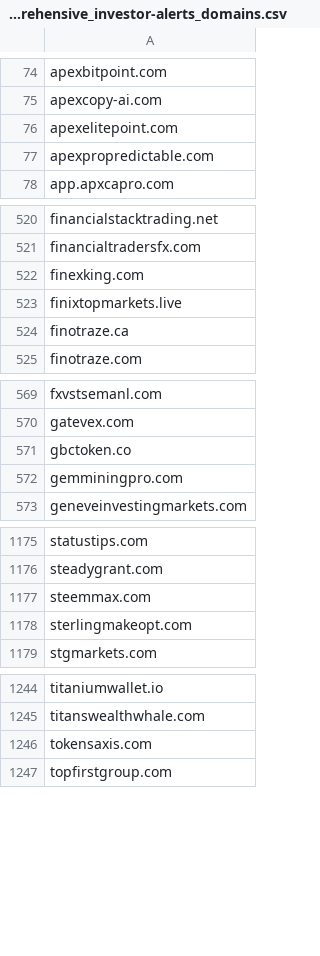
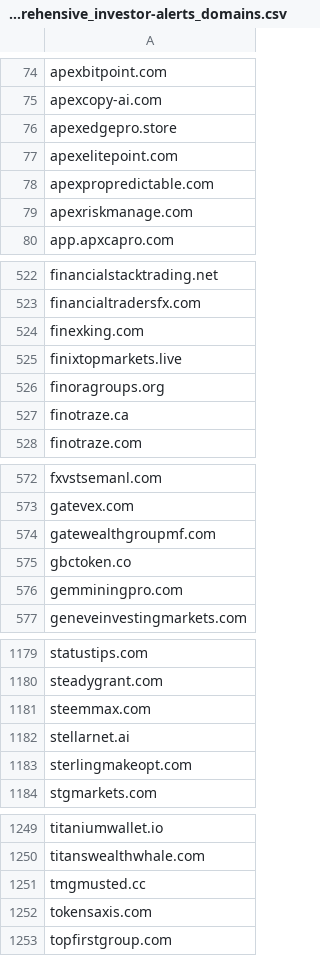
Before and after one commit to Phishcan/phishcan-data, a CSV file: api/investor-alerts/comprehensive_investor-alerts_domains.csv, drawn as a sheet; only a part is shown, gaps mark what is left out; the diff covers the shown part only.

```diff
--- a/api/investor-alerts/comprehensive_investor-alerts_domains.csv
+++ b/api/investor-alerts/comprehensive_investor-alerts_domains.csv
@@ -75,4 +75,6 @@ apexbitpoint.com
 apexcopy-ai.com
+apexedgepro.store
 apexelitepoint.com
 apexpropredictable.com
+apexriskmanage.com
 app.apxcapro.com
@@ -523,2 +525,3 @@ finexking.com
 finixtopmarkets.live
+finoragroups.org
 finotraze.ca
@@ -570,2 +573,3 @@ fxvstsemanl.com
 gatevex.com
+gatewealthgroupmf.com
 gbctoken.co
@@ -1177,2 +1181,3 @@ steadygrant.com
 steemmax.com
+stellarnet.ai
 sterlingmakeopt.com
@@ -1245,2 +1250,3 @@ titaniumwallet.io
 titanswealthwhale.com
+tmgmusted.cc
 tokensaxis.com
```
Also changed, not shown: 1 added row elsewhere in this file, api/banking/comprehensive_banking_phishing_domains.csv, 11 other files.
